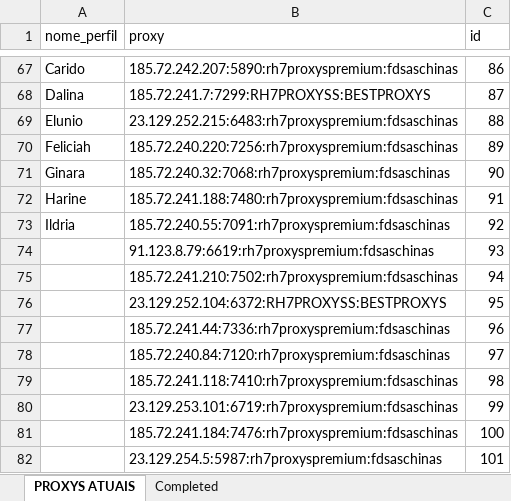
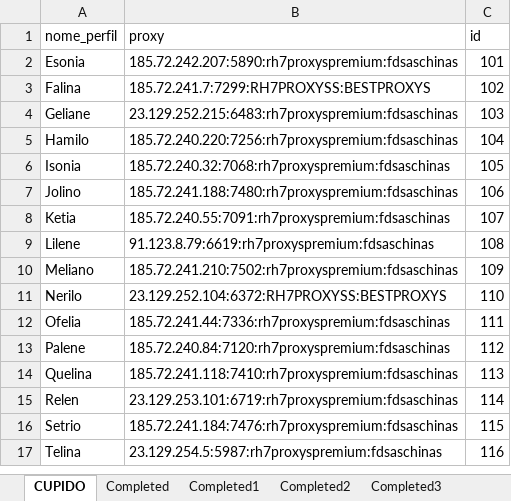
Before and after one commit to kawanlb/dolphin_data_scripts, an Excel workbook: nomes.xlsx, sheet CUPIDO, drawn as a sheet; only a part is shown, gaps mark what is left out; values as stored, in another font and other column widths than the file's, no borders; addresses are those after the commit; the diff covers the shown part only; the diff names each change by its address in the sheet, - before the commit and + after, or states it on an @@ line.

```diff
--- a/nomes.xlsx (sheet CUPIDO)
+++ b/nomes.xlsx (sheet CUPIDO)
-sheet tab: PROXYS ATUAIS
+sheet tab: CUPIDO
+sheet tab: Completed1
+sheet tab: Completed2
+sheet tab: Completed3
-A2 (nome_perfil): Carido
+A2 (nome_perfil): Esonia
-C2 (id): 86
+C2 (id): 101
-A3 (nome_perfil): Dalina
+A3 (nome_perfil): Falina
-C3 (id): 87
+C3 (id): 102
-A4 (nome_perfil): Elunio
+A4 (nome_perfil): Geliane
-C4 (id): 88
+C4 (id): 103
-A5 (nome_perfil): Feliciah
+A5 (nome_perfil): Hamilo
-C5 (id): 89
+C5 (id): 104
-A6 (nome_perfil): Ginara
+A6 (nome_perfil): Isonia
-C6 (id): 90
+C6 (id): 105
-A7 (nome_perfil): Harine
+A7 (nome_perfil): Jolino
-C7 (id): 91
+C7 (id): 106
-A8 (nome_perfil): Ildria
+A8 (nome_perfil): Ketia
-C8 (id): 92
+C8 (id): 107
-A9 (nome_perfil): (empty)
+A9 (nome_perfil): Lilene
-C9 (id): 93
+C9 (id): 108
-A10 (nome_perfil): (empty)
+A10 (nome_perfil): Meliano
-C10 (id): 94
+C10 (id): 109
-A11 (nome_perfil): (empty)
+A11 (nome_perfil): Nerilo
-C11 (id): 95
+C11 (id): 110
-A12 (nome_perfil): (empty)
+A12 (nome_perfil): Ofelia
-C12 (id): 96
+C12 (id): 111
-A13 (nome_perfil): (empty)
+A13 (nome_perfil): Palene
-C13 (id): 97
+C13 (id): 112
-A14 (nome_perfil): (empty)
+A14 (nome_perfil): Quelina
-C14 (id): 98
+C14 (id): 113
-A15 (nome_perfil): (empty)
+A15 (nome_perfil): Relen
-C15 (id): 99
+C15 (id): 114
-A16 (nome_perfil): (empty)
+A16 (nome_perfil): Setrio
-C16 (id): 100
+C16 (id): 115
-A17 (nome_perfil): (empty)
+A17 (nome_perfil): Telina
-C17 (id): 101
+C17 (id): 116
```
Also changed, not shown: 71 removed rows and 62 edited cells elsewhere in this sheet, sheet Completed, other sheet tabs, 3 other files.
